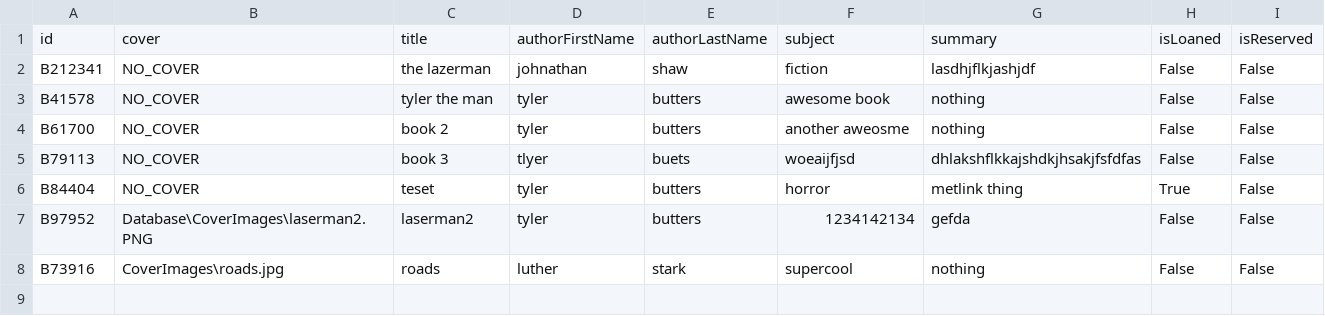
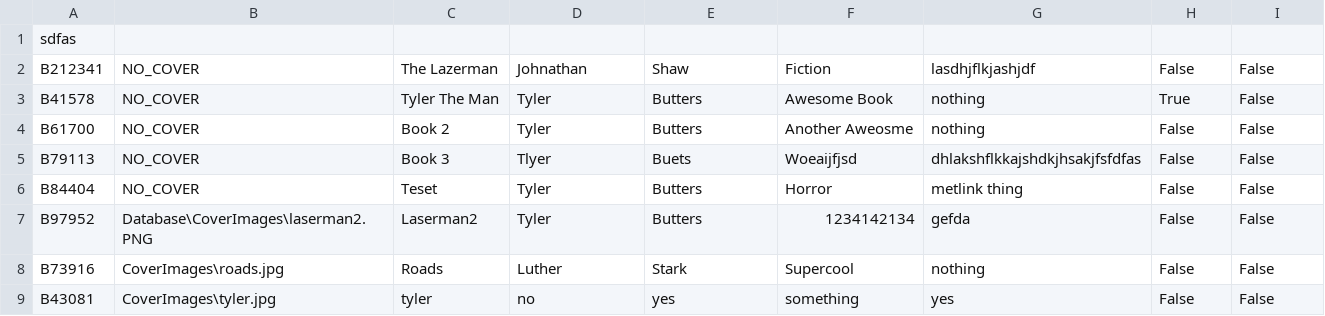
Before and after one commit to tylerbutters/Library-Management-System, a CSV file: LMS/Databases/bookInformation.csv, drawn as a sheet.

```diff
--- a/LMS/Databases/bookInformation.csv
+++ b/LMS/Databases/bookInformation.csv
@@ -1,8 +1,9 @@
-id,cover,title,authorFirstName,authorLastName,subject,summary,isLoaned,isReserved
-B212341,NO_COVER,the lazerman,johnathan,shaw,fiction,lasdhjflkjashjdf,False,False
-B41578,NO_COVER,tyler the man,tyler,butters,awesome book, nothing,False,False
-B61700,NO_COVER,book 2,tyler,butters,another aweosme, nothing,False,False
-B79113,NO_COVER,book 3,tlyer,buets,woeaijfjsd,dhlakshflkkajshdkjhsakjfsfdfas,False,False
-B84404,NO_COVER,teset,tyler,butters,horror,metlink thing,True,False
-B97952,Database\CoverImages\laserman2.PNG,laserman2,tyler,butters,1234142134,gefda,False,False
-B73916,CoverImages\roads.jpg,roads,luther,stark,supercool,nothing,False,False
+sdfas
+B212341,NO_COVER,The Lazerman,Johnathan,Shaw,Fiction,lasdhjflkjashjdf,False,False
+B41578,NO_COVER,Tyler The Man,Tyler,Butters,Awesome Book, nothing,True,False
+B61700,NO_COVER,Book 2,Tyler,Butters,Another Aweosme, nothing,False,False
+B79113,NO_COVER,Book 3,Tlyer,Buets,Woeaijfjsd,dhlakshflkkajshdkjhsakjfsfdfas,False,False
+B84404,NO_COVER,Teset,Tyler,Butters,Horror,metlink thing,False,False
+B97952,Database\CoverImages\laserman2.PNG,Laserman2,Tyler,Butters,1234142134,gefda,False,False
+B73916,CoverImages\roads.jpg,Roads,Luther,Stark,Supercool,nothing,False,False
+B43081,CoverImages\tyler.jpg,tyler,no,yes,something,yes,False,False
```
Also changed, not shown: 7 other files.
